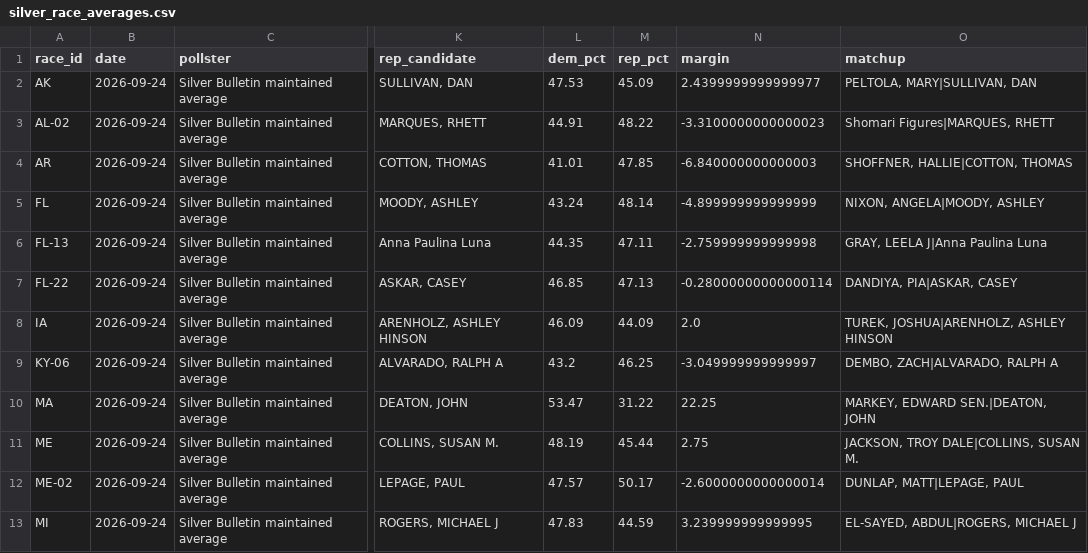
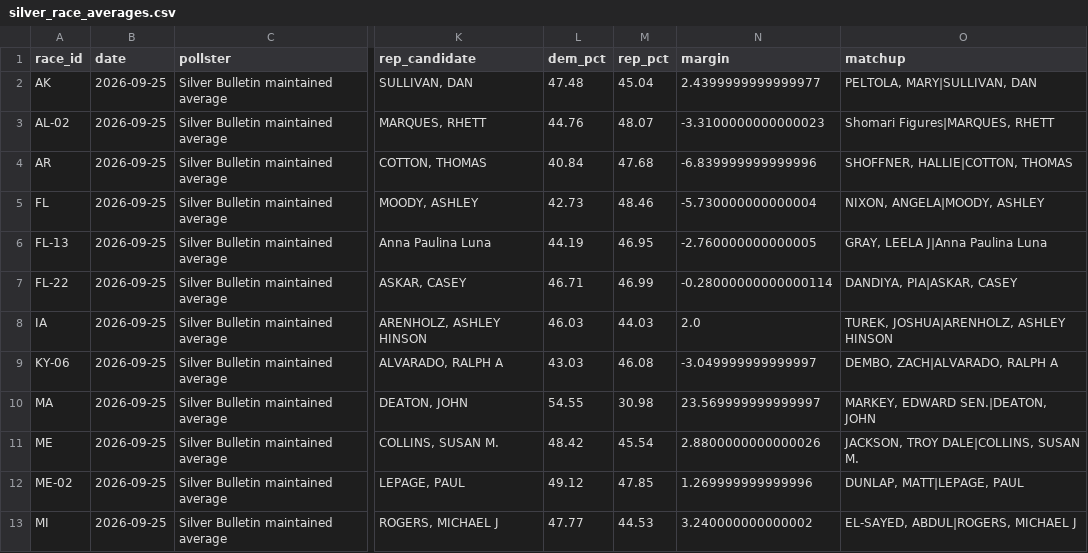
Before and after one commit to grantbw4/2026-midterms-forecast, a CSV file: data/processed/silver_race_averages.csv, drawn as a sheet; only a part is shown, gaps mark what is left out; the diff covers the shown part only; the diff names each change by its address in the sheet, - before the commit and + after, or states it on an @@ line.

```diff
--- a/data/processed/silver_race_averages.csv
+++ b/data/processed/silver_race_averages.csv
-B2:B13 (date): 2026-09-24
+B2:B13 (date): 2026-09-25
-L2 (dem_pct): 47.53
+L2 (dem_pct): 47.48
-M2 (rep_pct): 45.09
+M2 (rep_pct): 45.04
-L3 (dem_pct): 44.91
+L3 (dem_pct): 44.76
-M3 (rep_pct): 48.22
+M3 (rep_pct): 48.07
-L4 (dem_pct): 41.01
+L4 (dem_pct): 40.84
-M4 (rep_pct): 47.85
+M4 (rep_pct): 47.68
-N4 (margin): -6.840000000000003
+N4 (margin): -6.839999999999996
-L5 (dem_pct): 43.24
+L5 (dem_pct): 42.73
-M5 (rep_pct): 48.14
+M5 (rep_pct): 48.46
-N5 (margin): -4.899999999999999
+N5 (margin): -5.730000000000004
-L6 (dem_pct): 44.35
+L6 (dem_pct): 44.19
-M6 (rep_pct): 47.11
+M6 (rep_pct): 46.95
-N6 (margin): -2.759999999999998
+N6 (margin): -2.760000000000005
-L7 (dem_pct): 46.85
+L7 (dem_pct): 46.71
-M7 (rep_pct): 47.13
+M7 (rep_pct): 46.99
-L8 (dem_pct): 46.09
+L8 (dem_pct): 46.03
-M8 (rep_pct): 44.09
+M8 (rep_pct): 44.03
-L9 (dem_pct): 43.2
+L9 (dem_pct): 43.03
-M9 (rep_pct): 46.25
+M9 (rep_pct): 46.08
-L10 (dem_pct): 53.47
+L10 (dem_pct): 54.55
-M10 (rep_pct): 31.22
+M10 (rep_pct): 30.98
-N10 (margin): 22.25
+N10 (margin): 23.569999999999997
-L11 (dem_pct): 48.19
+L11 (dem_pct): 48.42
-M11 (rep_pct): 45.44
+M11 (rep_pct): 45.54
-N11 (margin): 2.75
+N11 (margin): 2.8800000000000026
-L12 (dem_pct): 47.57
+L12 (dem_pct): 49.12
-M12 (rep_pct): 50.17
+M12 (rep_pct): 47.85
-N12 (margin): -2.6000000000000014
+N12 (margin): 1.269999999999996
-L13 (dem_pct): 47.83
+L13 (dem_pct): 47.77
-M13 (rep_pct): 44.59
+M13 (rep_pct): 44.53
-N13 (margin): 3.239999999999995
+N13 (margin): 3.240000000000002
```
Also changed, not shown: 1 added row and 63 edited cells elsewhere in this file, data/processed/silver_generic_history.csv, data/processed/silver_generic_polls.csv, 14 other files.
